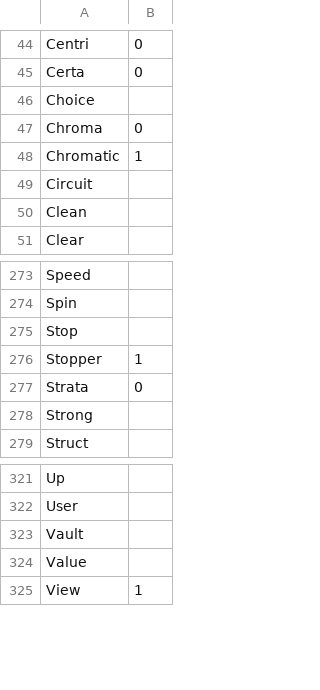
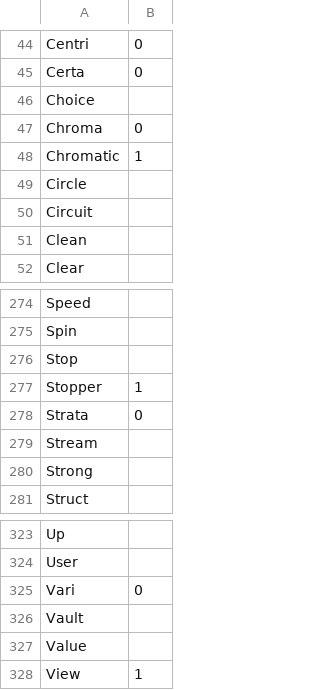
Before and after one commit to sergile/alain, a CSV file: names.csv, drawn as a sheet; only a part is shown, gaps mark what is left out.

```diff
--- a/names.csv
+++ b/names.csv
@@ -48,2 +48,3 @@ Chroma,0
 Chromatic,1
+Circle,
 Circuit,
@@ -277,2 +278,3 @@ Stopper,1
 Strata,0
+Stream,
 Strong,
@@ -322,2 +324,3 @@ Up,
 User,
+Vari,0
 Vault,
```
Also changed, not shown: 1 other file.
